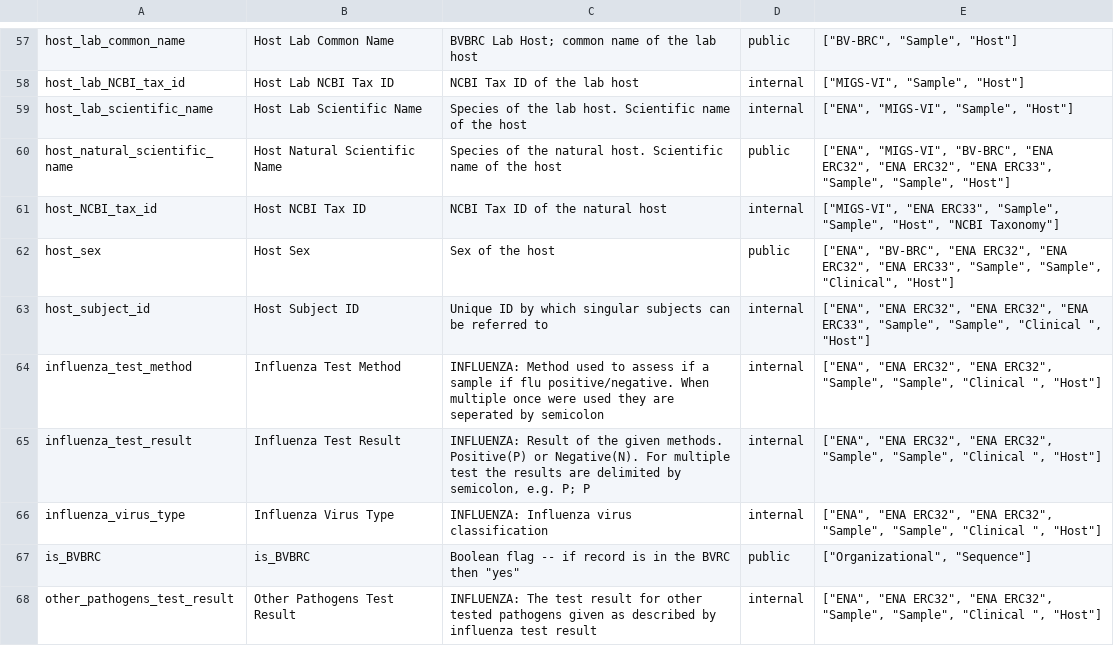
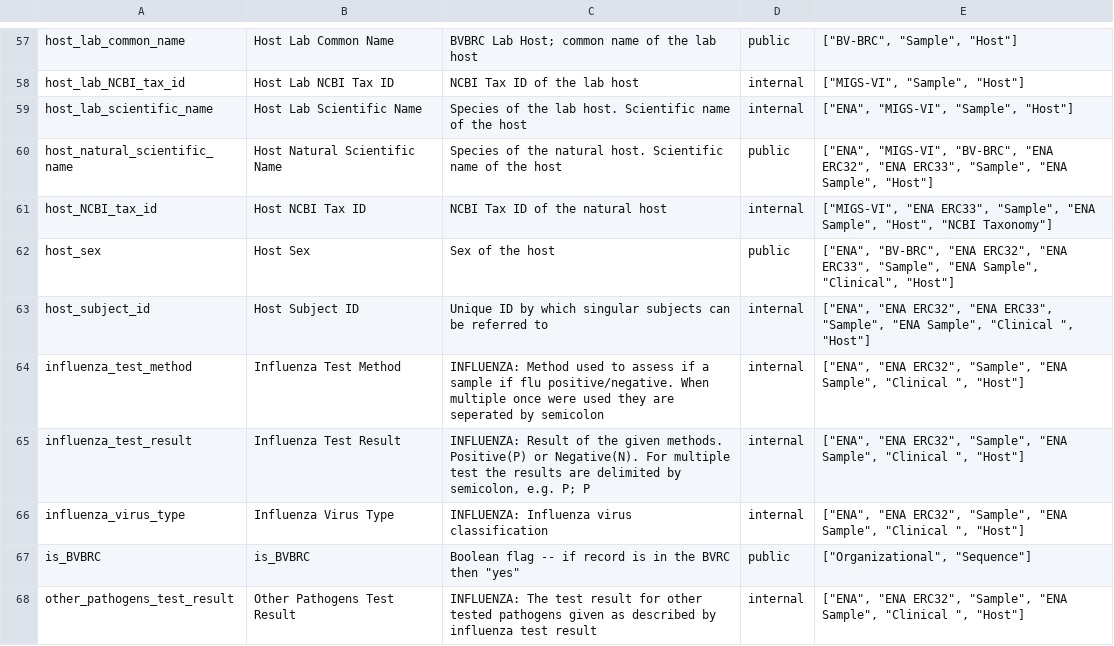
Before and after one commit to bio-informatician/virjendb_metadata, a TSV file: raw_files/Frontend.tsv, drawn as a sheet; only a part is shown, gaps mark what is left out; the diff covers the shown part only.

```diff
--- a/raw_files/Frontend.tsv
+++ b/raw_files/Frontend.tsv
@@ -59,10 +59,10 @@ host_lab_NCBI_tax_id	Host Lab NCBI Tax ID	NCBI Tax ID of the lab host	internal	"
 host_lab_scientific_name	Host Lab Scientific Name	Species of the lab host. Scientific name of the host	internal	"[""ENA"", ""MIGS-VI"", ""Sample"", ""Host""]"
-host_natural_scientific_name	Host Natural Scientific Name	Species of the natural host. Scientific name of the host	public	"[""ENA"", ""MIGS-VI"", ""BV-BRC"", ""ENA ERC32"", ""ENA ERC32"", ""ENA ERC33"", ""Sample"", ""Sample"", ""Host""]"
-host_NCBI_tax_id	Host NCBI Tax ID	NCBI Tax ID of the natural host	internal	"[""MIGS-VI"", ""ENA ERC33"", ""Sample"", ""Sample"", ""Host"", ""NCBI Taxonomy""]"
-host_sex	Host Sex	Sex of the host	public	"[""ENA"", ""BV-BRC"", ""ENA ERC32"", ""ENA ERC32"", ""ENA ERC33"", ""Sample"", ""Sample"", ""Clinical"", ""Host""]"
-host_subject_id	Host Subject ID	Unique ID by which singular subjects can be referred to	internal	"[""ENA"", ""ENA ERC32"", ""ENA ERC32"", ""ENA ERC33"", ""Sample"", ""Sample"", ""Clinical "", ""Host""]"
-influenza_test_method	Influenza Test Method	INFLUENZA: Method used to assess if a sample if flu positive/negative. When multiple once were used they are seperated by semicolon	internal	"[""ENA"", ""ENA ERC32"", ""ENA ERC32"", ""Sample"", ""Sample"", ""Clinical "", ""Host""]"
-influenza_test_result	Influenza Test Result	INFLUENZA: Result of the given methods. Positive(P) or Negative(N). For multiple test the results are delimited by semicolon, e.g. P; P	internal	"[""ENA"", ""ENA ERC32"", ""ENA ERC32"", ""Sample"", ""Sample"", ""Clinical "", ""Host""]"
-influenza_virus_type	Influenza Virus Type	INFLUENZA: Influenza virus classification	internal	"[""ENA"", ""ENA ERC32"", ""ENA ERC32"", ""Sample"", ""Sample"", ""Clinical "", ""Host""]"
+host_natural_scientific_name	Host Natural Scientific Name	Species of the natural host. Scientific name of the host	public	"[""ENA"", ""MIGS-VI"", ""BV-BRC"", ""ENA ERC32"", ""ENA ERC33"", ""Sample"", ""ENA Sample"", ""Host""]"
+host_NCBI_tax_id	Host NCBI Tax ID	NCBI Tax ID of the natural host	internal	"[""MIGS-VI"", ""ENA ERC33"", ""Sample"", ""ENA Sample"", ""Host"", ""NCBI Taxonomy""]"
+host_sex	Host Sex	Sex of the host	public	"[""ENA"", ""BV-BRC"", ""ENA ERC32"", ""ENA ERC33"", ""Sample"", ""ENA Sample"", ""Clinical"", ""Host""]"
+host_subject_id	Host Subject ID	Unique ID by which singular subjects can be referred to	internal	"[""ENA"", ""ENA ERC32"", ""ENA ERC33"", ""Sample"", ""ENA Sample"", ""Clinical "", ""Host""]"
+influenza_test_method	Influenza Test Method	INFLUENZA: Method used to assess if a sample if flu positive/negative. When multiple once were used they are seperated by semicolon	internal	"[""ENA"", ""ENA ERC32"", ""Sample"", ""ENA Sample"", ""Clinical "", ""Host""]"
+influenza_test_result	Influenza Test Result	INFLUENZA: Result of the given methods. Positive(P) or Negative(N). For multiple test the results are delimited by semicolon, e.g. P; P	internal	"[""ENA"", ""ENA ERC32"", ""Sample"", ""ENA Sample"", ""Clinical "", ""Host""]"
+influenza_virus_type	Influenza Virus Type	INFLUENZA: Influenza virus classification	internal	"[""ENA"", ""ENA ERC32"", ""Sample"", ""ENA Sample"", ""Clinical "", ""Host""]"
 is_BVBRC	is_BVBRC 	"Boolean flag -- if record is in the BVRC then ""yes"""	public	"[""Organizational"", ""Sequence""]"
-other_pathogens_test_result	Other Pathogens Test Result	INFLUENZA: The test result for other tested pathogens given as described by influenza test result	internal	"[""ENA"", ""ENA ERC32"", ""ENA ERC32"", ""Sample"", ""Sample"", ""Clinical "", ""Host""]"
+other_pathogens_test_result	Other Pathogens Test Result	INFLUENZA: The test result for other tested pathogens given as described by influenza test result	internal	"[""ENA"", ""ENA ERC32"", ""Sample"", ""ENA Sample"", ""Clinical "", ""Host""]"
```
Also changed, not shown: 42 edited cells elsewhere in this file, raw_files/Tags.tsv, 1 other file.
